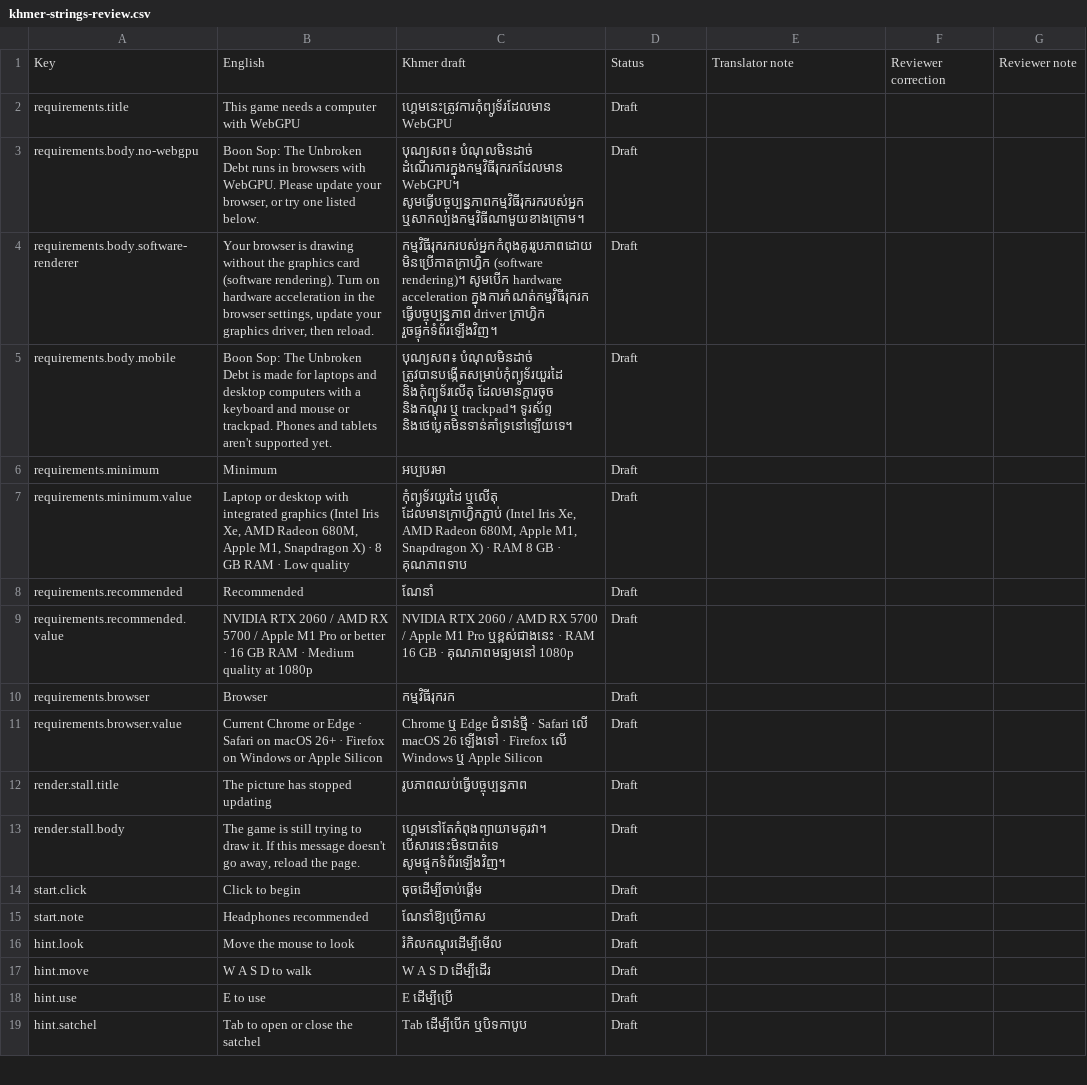
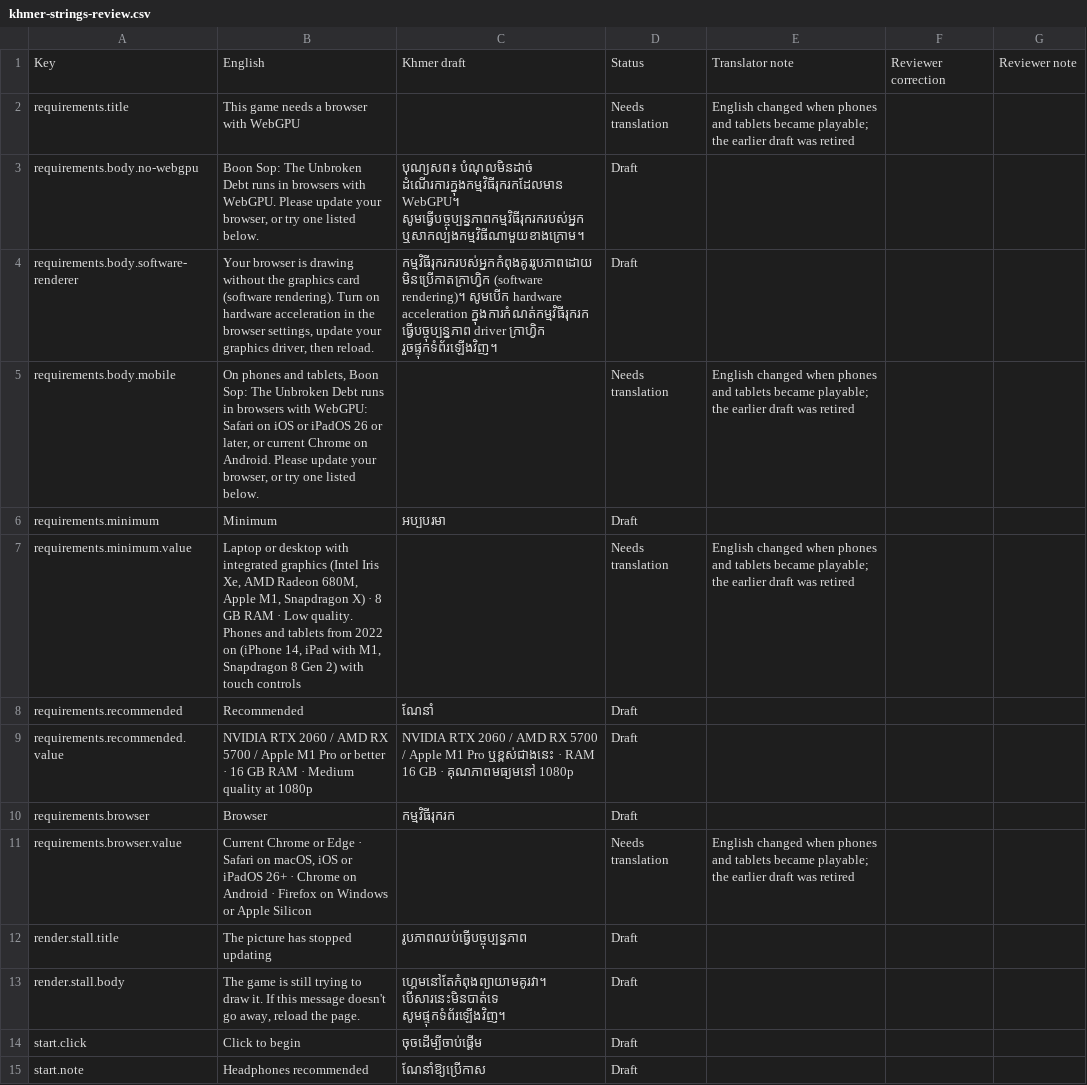
Before and after one commit to RithyBondeth/The-Unbroken-Debt, a CSV file: docs/production/khmer-strings-review.csv, drawn as a sheet; only a part is shown; the shorter side is filled out with more unchanged rows.

```diff
--- a/docs/production/khmer-strings-review.csv
+++ b/docs/production/khmer-strings-review.csv
@@ -1,8 +1,8 @@
 Key,English,Khmer draft,Status,Translator note,Reviewer correction,Reviewer note
-"requirements.title","This game needs a computer with WebGPU","ហ្គេមនេះត្រូវការកុំព្យូទ័រដែលមាន WebGPU","Draft","","",""
+"requirements.title","This game needs a browser with WebGPU","","Needs translation","English changed when phones and tablets became playable; the earlier draft was retired","",""
 "requirements.body.no-webgpu","Boon Sop: The Unbroken Debt runs in browsers with WebGPU. Please update your browser, or try one listed below.","បុណ្យសព៖ បំណុលមិនដាច់ ដំណើរការក្នុងកម្មវិធីរុករកដែលមាន WebGPU។ សូមធ្វើបច្ចុប្បន្នភាពកម្មវិធីរុករករបស់អ្នក ឬសាកល្បងកម្មវិធីណាមួយខាងក្រោម។","Draft","","",""
 "requirements.body.software-renderer","Your browser is drawing without the graphics card (software rendering). Turn on hardware acceleration in the browser settings, update your graphics driver, then reload.","កម្មវិធីរុករករបស់អ្នកកំពុងគូររូបភាពដោយមិនប្រើកាតក្រាហ្វិក (software rendering)។ សូមបើក hardware acceleration ក្នុងការកំណត់កម្មវិធីរុករក ធ្វើបច្ចុប្បន្នភាព driver ក្រាហ្វិក រួចផ្ទុកទំព័រឡើងវិញ។","Draft","","",""
-"requirements.body.mobile","Boon Sop: The Unbroken Debt is made for laptops and desktop computers with a keyboard and mouse or trackpad. Phones and tablets aren't supported yet.","បុណ្យសព៖ បំណុលមិនដាច់ ត្រូវបានបង្កើតសម្រាប់កុំព្យូទ័រយួរដៃ និងកុំព្យូទ័រលើតុ ដែលមានក្ដារចុច និងកណ្ដុរ ឬ trackpad។ ទូរស័ព្ទ និងថេប្លេតមិនទាន់គាំទ្រនៅឡើយទេ។","Draft","","",""
+"requirements.body.mobile","On phones and tablets, Boon Sop: The Unbroken Debt runs in browsers with WebGPU: Safari on iOS or iPadOS 26 or later, or current Chrome on Android. Please update your browser, or try one listed below.","","Needs translation","English changed when phones and tablets became playable; the earlier draft was retired","",""
 "requirements.minimum","Minimum","អប្បបរមា","Draft","","",""
-"requirements.minimum.value","Laptop or desktop with integrated graphics (Intel Iris Xe, AMD Radeon 680M, Apple M1, Snapdragon X) · 8 GB RAM · Low quality","កុំព្យូទ័រយួរដៃ ឬលើតុ ដែលមានក្រាហ្វិកភ្ជាប់ (Intel Iris Xe, AMD Radeon 680M, Apple M1, Snapdragon X) · RAM 8 GB · គុណភាពទាប","Draft","","",""
+"requirements.minimum.value","Laptop or desktop with integrated graphics (Intel Iris Xe, AMD Radeon 680M, Apple M1, Snapdragon X) · 8 GB RAM · Low quality. Phones and tablets from 2022 on (iPhone 14, iPad with M1, Snapdragon 8 Gen 2) with touch controls","","Needs translation","English changed when phones and tablets became playable; the earlier draft was retired","",""
 "requirements.recommended","Recommended","ណែនាំ","Draft","","",""
@@ -10,3 +10,3 @@ Key,English,Khmer draft,Status,Translator note,Reviewer correction,Reviewer note
 "requirements.browser","Browser","កម្មវិធីរុករក","Draft","","",""
-"requirements.browser.value","Current Chrome or Edge · Safari on macOS 26+ · Firefox on Windows or Apple Silicon","Chrome ឬ Edge ជំនាន់ថ្មី · Safari លើ macOS 26 ឡើងទៅ · Firefox លើ Windows ឬ Apple Silicon","Draft","","",""
+"requirements.browser.value","Current Chrome or Edge · Safari on macOS, iOS or iPadOS 26+ · Chrome on Android · Firefox on Windows or Apple Silicon","","Needs translation","English changed when phones and tablets became playable; the earlier draft was retired","",""
 "render.stall.title","The picture has stopped updating","រូបភាពឈប់ធ្វើបច្ចុប្បន្នភាព","Draft","","",""
```
Also changed, not shown: 38 other files.
